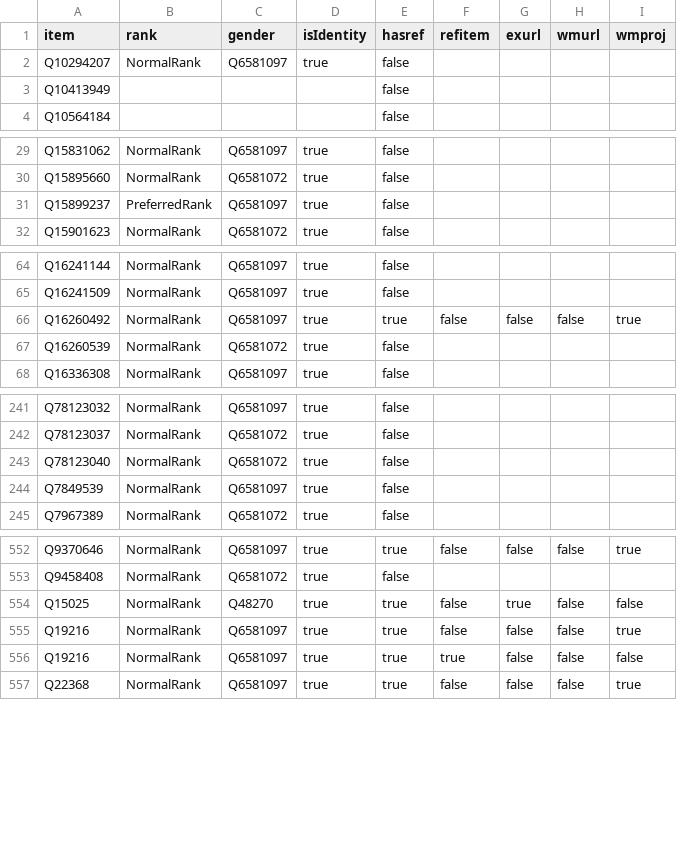
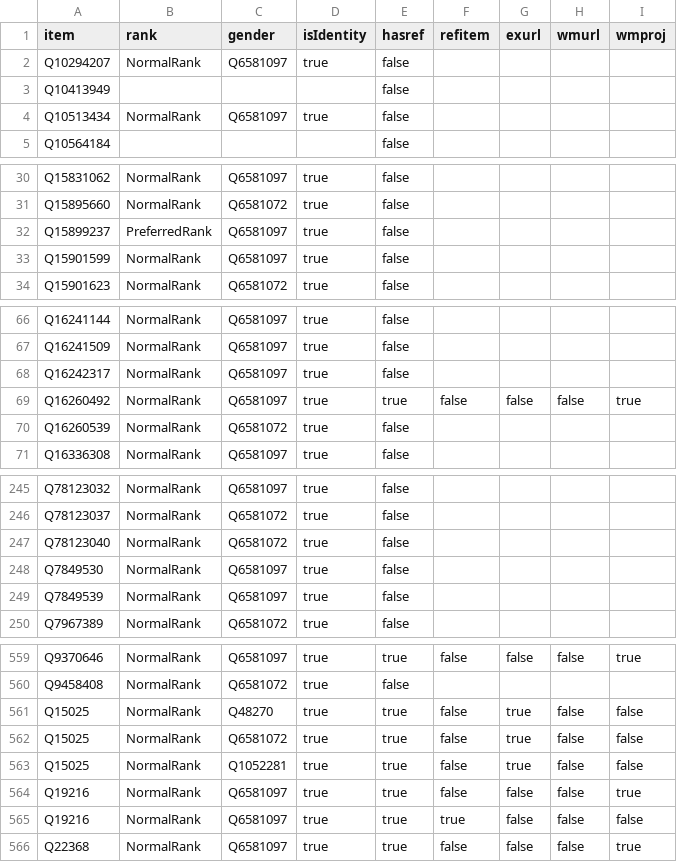
Before and after one commit to every-politician-scrapers/taiwan, a CSV file: badges/rawdata/gender.csv, drawn as a sheet; only a part is shown, gaps mark what is left out; the diff covers the shown part only.

```diff
--- a/badges/rawdata/gender.csv
+++ b/badges/rawdata/gender.csv
@@ -3,2 +3,3 @@ Q10294207,NormalRank,Q6581097,true,false,,,,
 Q10413949,,,,false,,,,
+Q10513434,NormalRank,Q6581097,true,false,,,,
 Q10564184,,,,false,,,,
@@ -31,2 +32,3 @@ Q15895660,NormalRank,Q6581072,true,false,,,,
 Q15899237,PreferredRank,Q6581097,true,false,,,,
+Q15901599,NormalRank,Q6581097,true,false,,,,
 Q15901623,NormalRank,Q6581072,true,false,,,,
@@ -65,2 +67,3 @@ Q16241144,NormalRank,Q6581097,true,false,,,,
 Q16241509,NormalRank,Q6581097,true,false,,,,
+Q16242317,NormalRank,Q6581097,true,false,,,,
 Q16260492,NormalRank,Q6581097,true,true,false,false,false,true
@@ -243,2 +247,3 @@ Q78123037,NormalRank,Q6581072,true,false,,,,
 Q78123040,NormalRank,Q6581072,true,false,,,,
+Q7849530,NormalRank,Q6581097,true,false,,,,
 Q7849539,NormalRank,Q6581097,true,false,,,,
@@ -554,2 +561,4 @@ Q9458408,NormalRank,Q6581072,true,false,,,,
 Q15025,NormalRank,Q48270,true,true,false,true,false,false
+Q15025,NormalRank,Q6581072,true,true,false,true,false,false
+Q15025,NormalRank,Q1052281,true,true,false,true,false,false
 Q19216,NormalRank,Q6581097,true,true,false,false,false,true
```
Also changed, not shown: 3 added rows elsewhere in this file, badges/rawdata/pob.csv.
